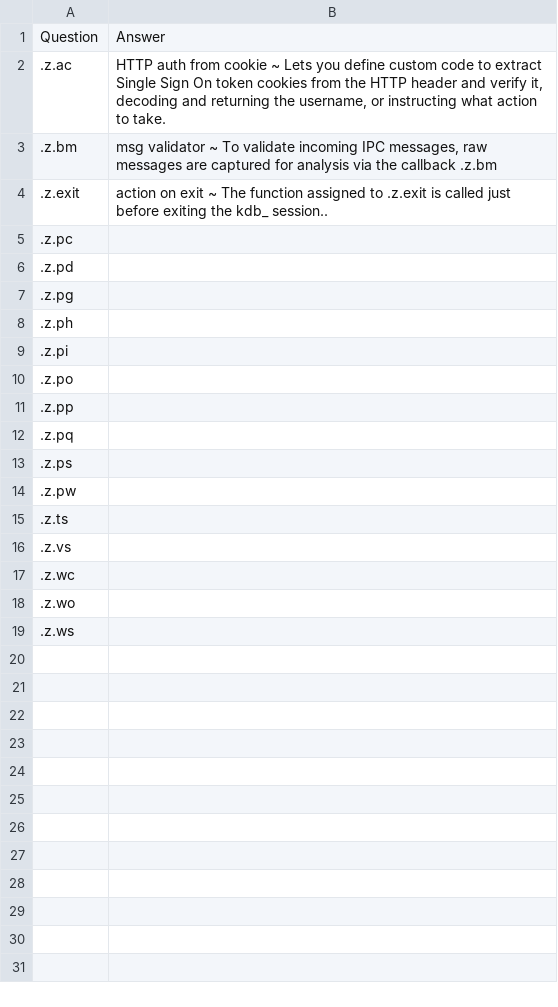
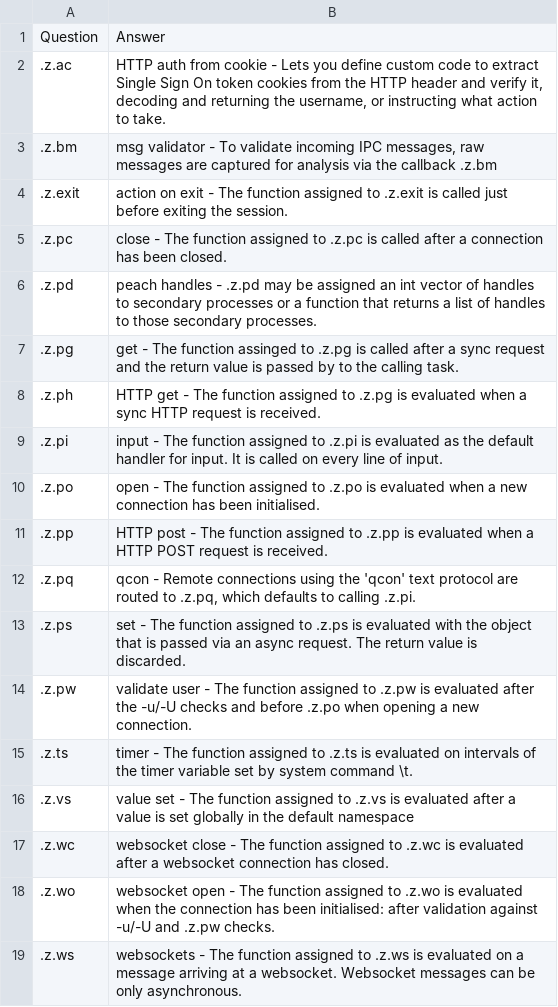
Before and after one commit to mchbrn/flashcards, a TSV file: data/kdb/callbacks.tsv, drawn as a sheet.

Commit message:
finished kdb callbacks

```diff
--- a/data/kdb/callbacks.tsv
+++ b/data/kdb/callbacks.tsv
@@ -1,19 +1,19 @@
 Question	Answer
-.z.ac	HTTP auth from cookie ~ Lets you define custom code to extract Single Sign On token cookies from the HTTP header and verify it, decoding and returning the username, or instructing what action to take.
-.z.bm	msg validator ~ To validate incoming IPC messages, raw messages are captured for analysis via the callback .z.bm
-.z.exit	action on exit ~ The function assigned to .z.exit is called just before exiting the kdb_ session..
-.z.pc	
-.z.pd	
-.z.pg	
-.z.ph	
-.z.pi	
-.z.po	
-.z.pp	
-.z.pq	
-.z.ps	
-.z.pw	
-.z.ts	
-.z.vs	
-.z.wc	
-.z.wo	
-.z.ws	
+.z.ac	HTTP auth from cookie - Lets you define custom code to extract Single Sign On token cookies from the HTTP header and verify it, decoding and returning the username, or instructing what action to take.
+.z.bm	msg validator - To validate incoming IPC messages, raw messages are captured for analysis via the callback .z.bm
+.z.exit	action on exit - The function assigned to .z.exit is called just before exiting the session.
+.z.pc	close - The function assigned to .z.pc is called after a connection has been closed.
+.z.pd	peach handles - .z.pd may be assigned an int vector of handles to secondary processes or a function that returns a list of handles to those secondary processes.
+.z.pg	get - The function assinged to .z.pg is called after a sync request and the return value is passed by to the calling task.
+.z.ph	HTTP get - The function assigned to .z.pg is evaluated when a sync HTTP request is received.
+.z.pi	input - The function assigned to .z.pi is evaluated as the default handler for input. It is called on every line of input.
+.z.po	open - The function assigned to .z.po is evaluated when a new connection has been initialised.
+.z.pp	HTTP post - The function assigned to .z.pp is evaluated when a HTTP POST request is received.
+.z.pq	qcon - Remote connections using the 'qcon' text protocol are routed to .z.pq, which defaults to calling .z.pi.
+.z.ps	set - The function assigned to .z.ps is evaluated with the object that is passed via an async request. The return value is discarded.
+.z.pw	validate user - The function assigned to .z.pw is evaluated after the -u/-U checks and before .z.po when opening a new connection.
+.z.ts	timer - The function assigned to .z.ts is evaluated on intervals of the timer variable set by system command \t.
+.z.vs	value set - The function assigned to .z.vs is evaluated after a value is set globally in the default namespace
+.z.wc	websocket close - The function assigned to .z.wc is evaluated after a websocket connection has closed.
+.z.wo	websocket open - The function assigned to .z.wo is evaluated when the connection has been initialised: after validation against -u/-U and .z.pw checks.
+.z.ws	websockets - The function assigned to .z.ws is evaluated on a message arriving at a websocket. Websocket messages can be only asynchronous.
```
Also changed, not shown: data/kdb/system_variables.tsv, 2 other files.
